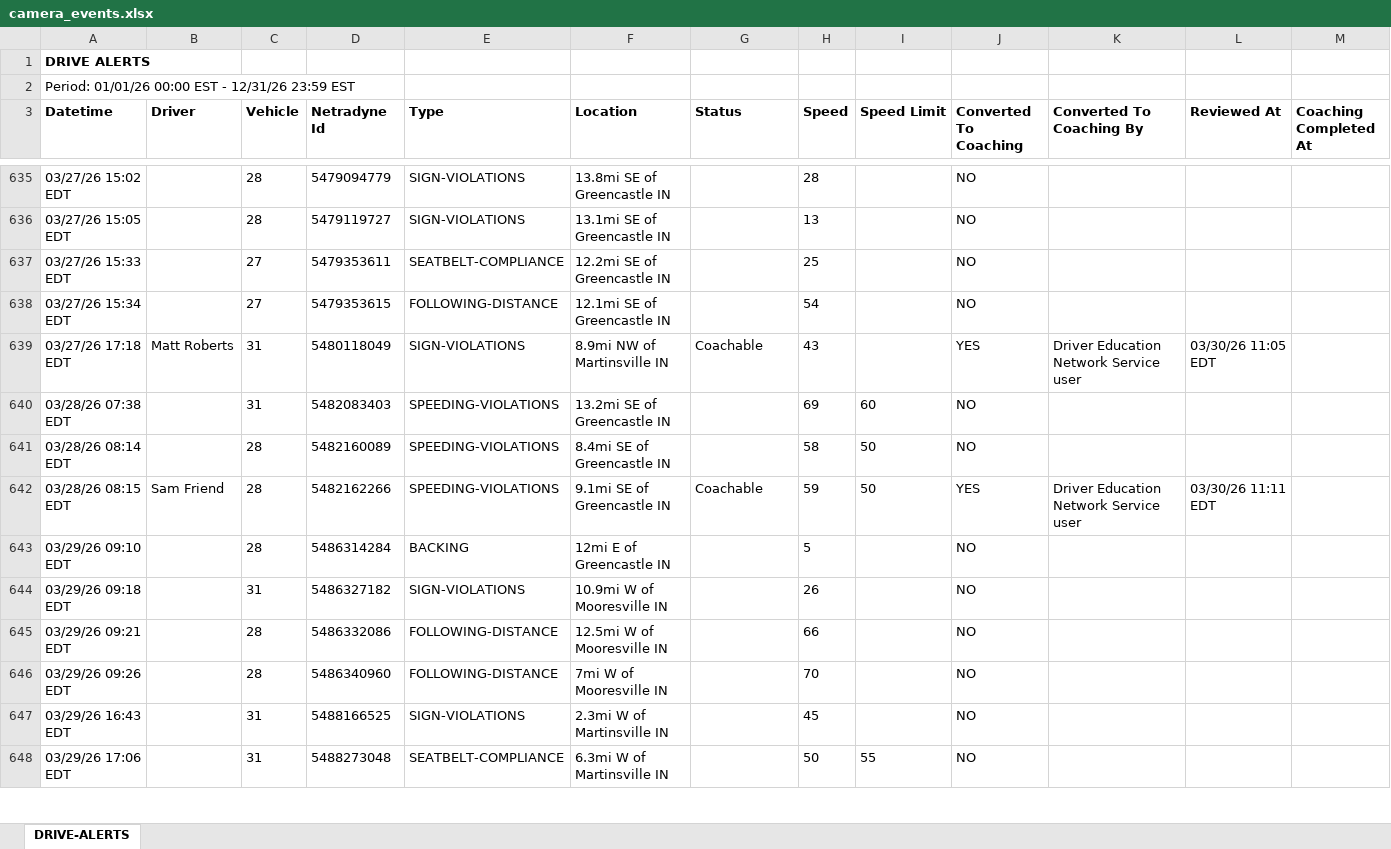
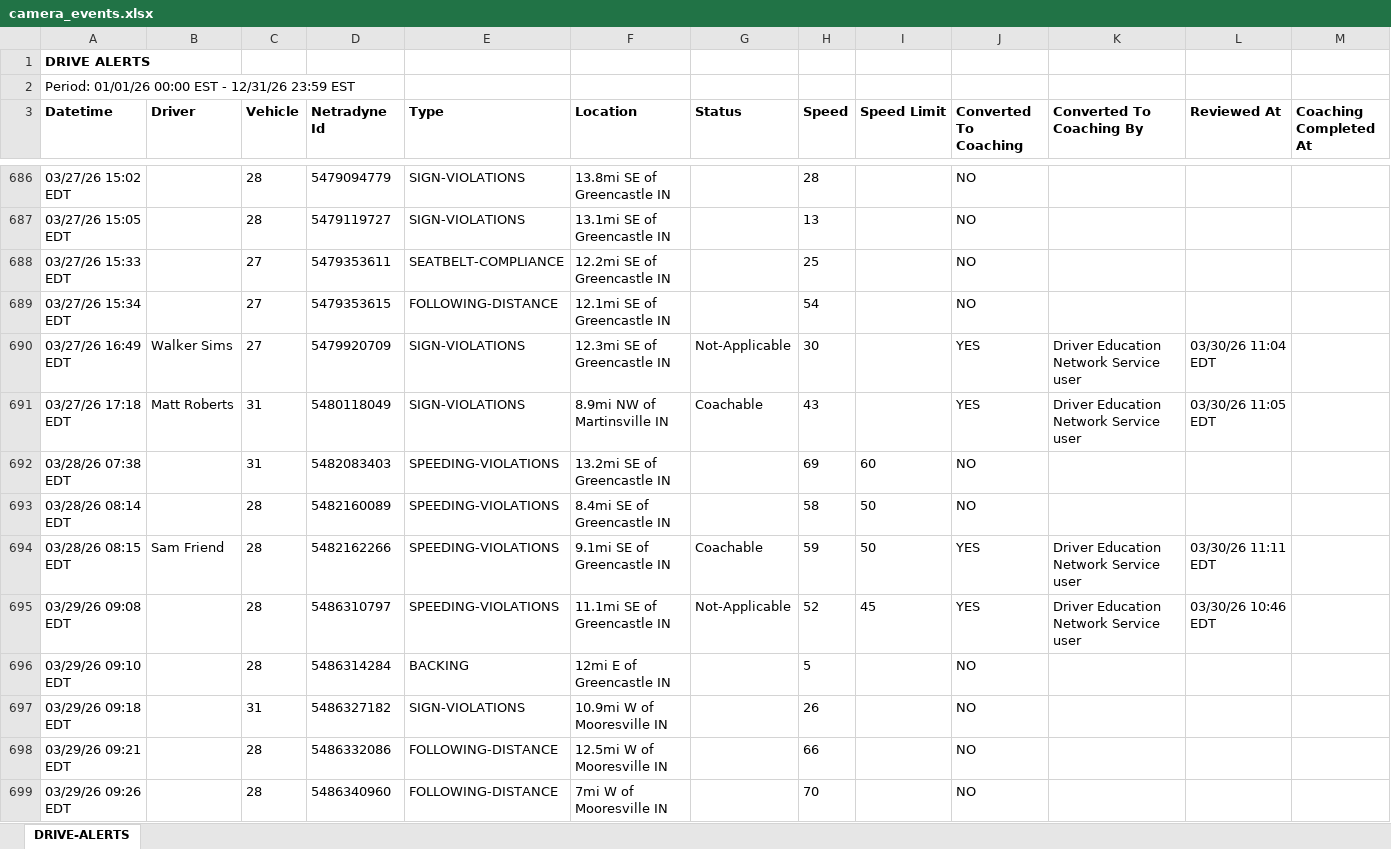
Before and after one commit to jmullins-DEN/Curtis-Garage-Wrecker-Service, an Excel workbook: camera_events.xlsx, sheet DRIVE-ALERTS, drawn as a sheet; only a part is shown, gaps mark what is left out; the shorter side is filled out with more unchanged rows; values as stored, in another font and other column widths than the file's, no borders; the diff covers the shown part only; the diff names each change by its address in the sheet, - before the commit and + after, or states it on an @@ line.

```diff
--- a/camera_events.xlsx (sheet DRIVE-ALERTS)
+++ b/camera_events.xlsx (sheet DRIVE-ALERTS)
+row 690: 03/27/26 16:49 EDT | Walker Sims | 27 | 5479920709 | SIGN-VIOLATIONS | 12.3mi SE of Greencastle IN | Not-Applicable | 30 |  | YES | Driver Education Network Service user | 03/30/26 11:04 EDT
+row 695: 03/29/26 09:08 EDT |  | 28 | 5486310797 | SPEEDING-VIOLATIONS | 11.1mi SE of Greencastle IN | Not-Applicable | 52 | 45 | YES | Driver Education Network Service user | 03/30/26 10:46 EDT
```
Also changed, not shown: 149 added rows and 9 edited cells elsewhere in this sheet, training.xlsx.
